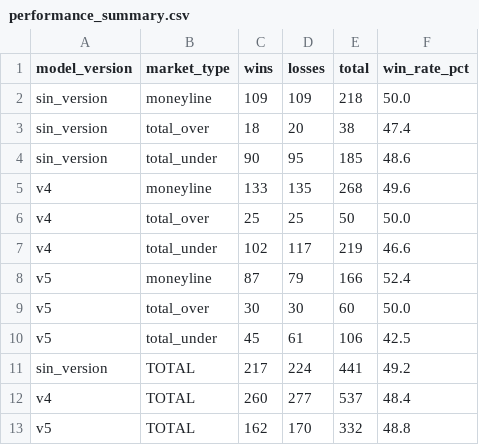
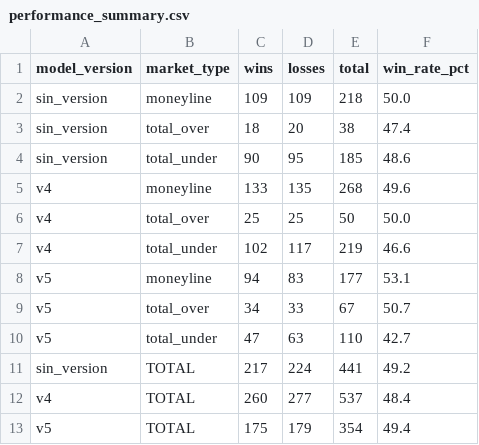
Before and after one commit to DiegoG882/MLB_BetBuilder, a CSV file: data/performance_summary.csv, drawn as a sheet.

```diff
--- a/data/performance_summary.csv
+++ b/data/performance_summary.csv
@@ -7,7 +7,7 @@ v4,total_over,25,25,50,50.0
 v4,total_under,102,117,219,46.6
-v5,moneyline,87,79,166,52.4
-v5,total_over,30,30,60,50.0
-v5,total_under,45,61,106,42.5
+v5,moneyline,94,83,177,53.1
+v5,total_over,34,33,67,50.7
+v5,total_under,47,63,110,42.7
 sin_version,TOTAL,217,224,441,49.2
 v4,TOTAL,260,277,537,48.4
-v5,TOTAL,162,170,332,48.8
+v5,TOTAL,175,179,354,49.4
```
Also changed, not shown: data/picks_history.csv, 3 other files.
